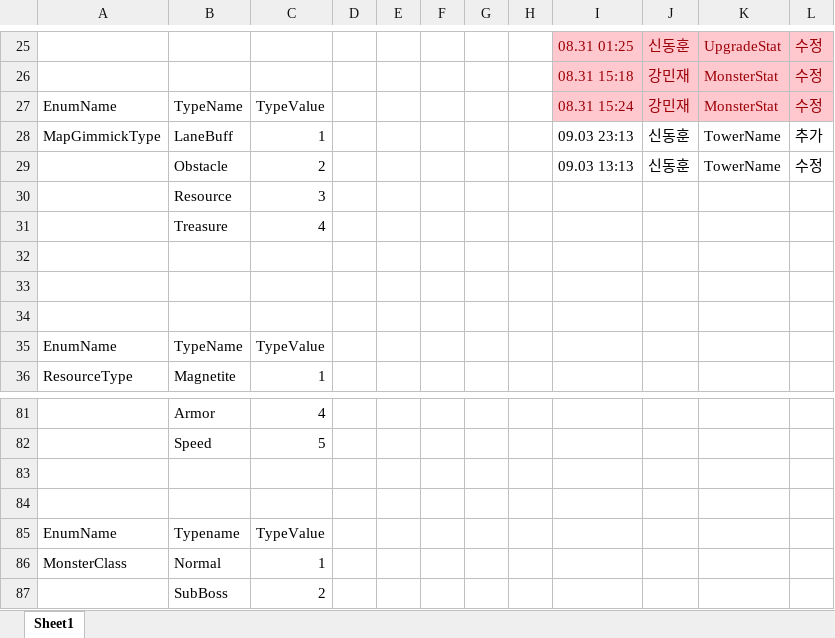
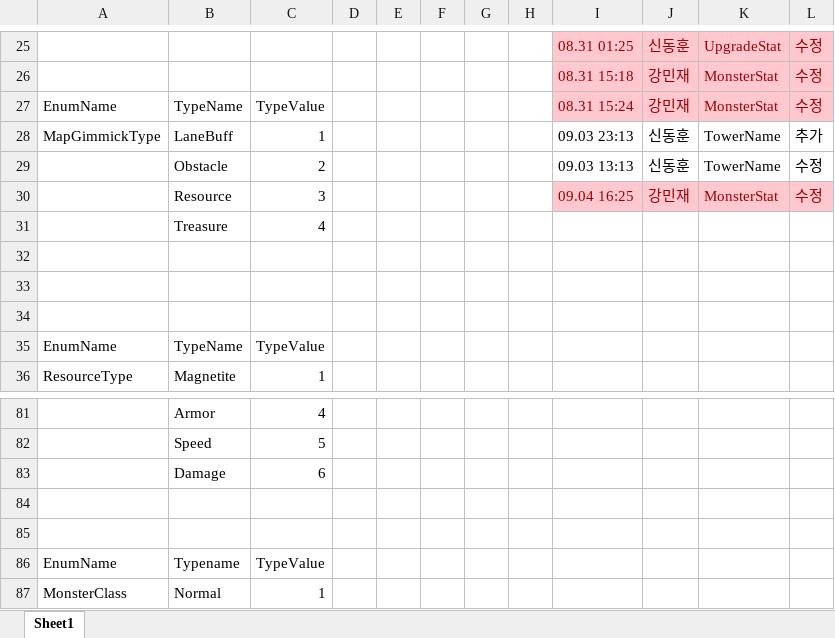
Before and after one commit to ChoWook/PlumTowerDefecne, an Excel workbook: Design/DataTable/Enums.xlsx, sheet Sheet1, drawn as a sheet; only a part is shown, gaps mark what is left out; the shorter side is filled out with more unchanged rows; values as stored, in another font and other column widths than the file's, no borders; removed rows and columns are numbered as before the commit, all else as after; the diff names each change by its address in the sheet, - before the commit and + after, or states it on an @@ line.

Commit message:
강민재 MonsterStat 수정

```diff
--- a/Design/DataTable/Enums.xlsx (sheet Sheet1)
+++ b/Design/DataTable/Enums.xlsx (sheet Sheet1)
-row 30:  | Resource | 3
+row 30:  | Resource | 3 |  |  |  |  |  | 09.04 16:25 | 강민재 | MonsterStat | 수정
+row 83:  | Damage | 6
```
